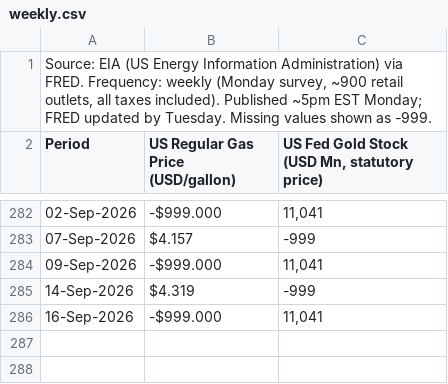
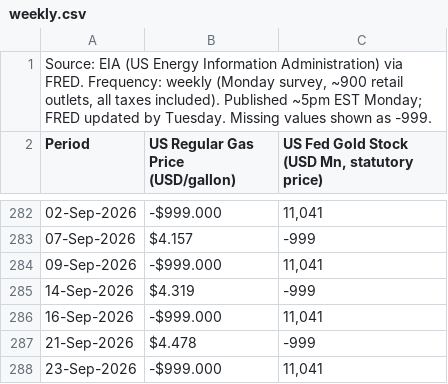
Before and after one commit to sravanpallapothu/macro-finance-dashboard, a CSV file: data/weekly.csv, drawn as a sheet; only a part is shown, gaps mark what is left out; the diff names each change by its address in the sheet, - before the commit and + after, or states it on an @@ line.

```diff
--- a/data/weekly.csv
+++ b/data/weekly.csv
+row 287: 21-Sep-2026 | $4.478 | -999
+row 288: 23-Sep-2026 | -$999.000 | 11,041
```
Also changed, not shown: data/daily.csv.
